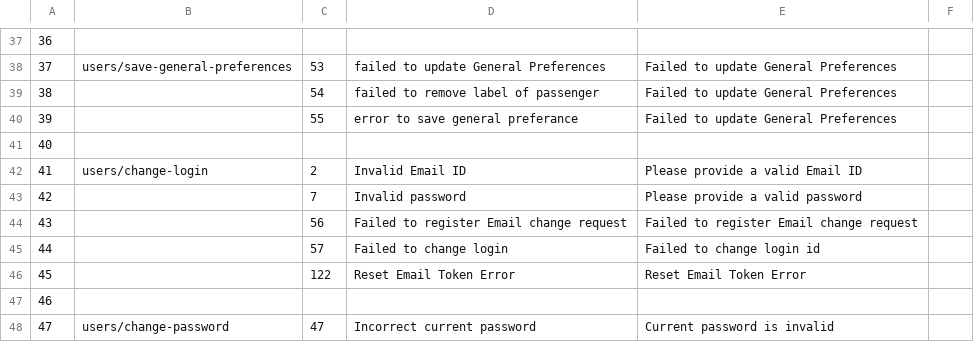
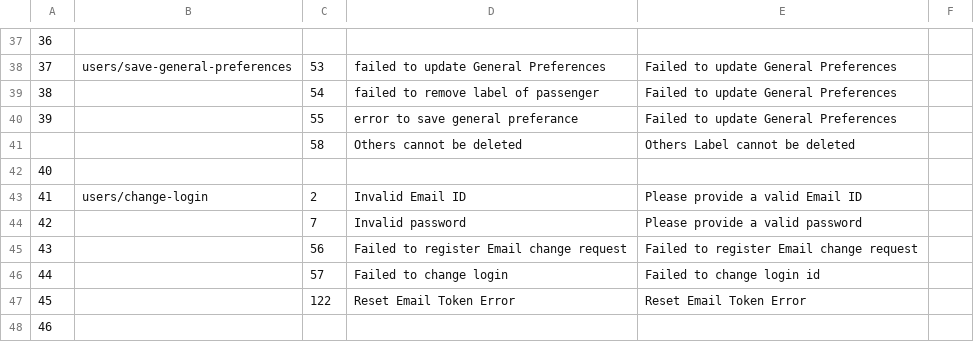
Before and after one commit to Khanasif07/AerTrip, a CSV file: AERTRIP/AppStoryboards/Common/ATError/ErrorFiles/profile.csv, drawn as a sheet; only a part is shown, gaps mark what is left out; the shorter side is filled out with more unchanged rows; the diff names each change by its address in the sheet, - before the commit and + after, or states it on an @@ line.

```diff
--- a/AERTRIP/AppStoryboards/Common/ATError/ErrorFiles/profile.csv
+++ b/AERTRIP/AppStoryboards/Common/ATError/ErrorFiles/profile.csv
+row 41:  |  | 58 | Others cannot be deleted | Others Label cannot be deleted
```
Also changed, not shown: AERTRIP/AppStoryboards/Common/ATError/ErrorFiles/flights.csv, AERTRIP/AppStoryboards/Common/ATError/ErrorFiles/login.csv, 12 other files.
